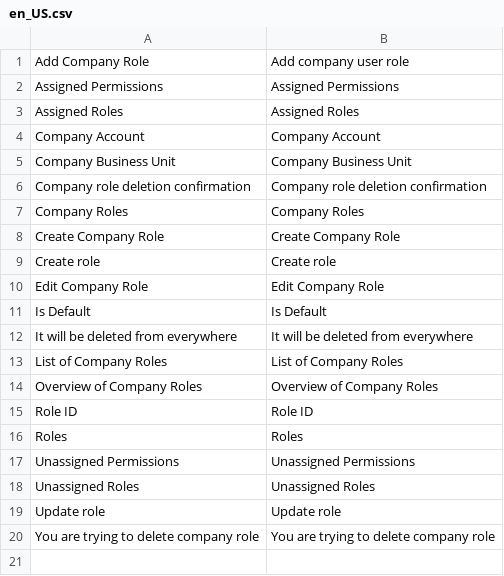
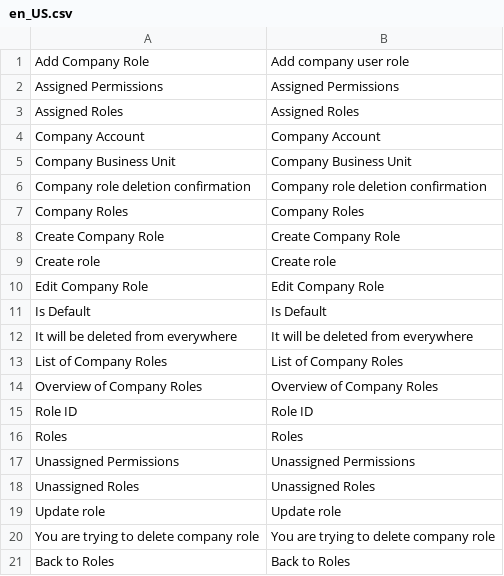
Before and after one commit to spryker/company-role-gui, a CSV file: data/translation/Zed/en_US.csv, drawn as a sheet; the diff names each change by its address in the sheet, - before the commit and + after, or states it on an @@ line.

```diff
--- a/data/translation/Zed/en_US.csv
+++ b/data/translation/Zed/en_US.csv
+row 21: Back to Roles | Back to Roles
```
Also changed, not shown: data/translation/Zed/de_DE.csv, 2 other files.
